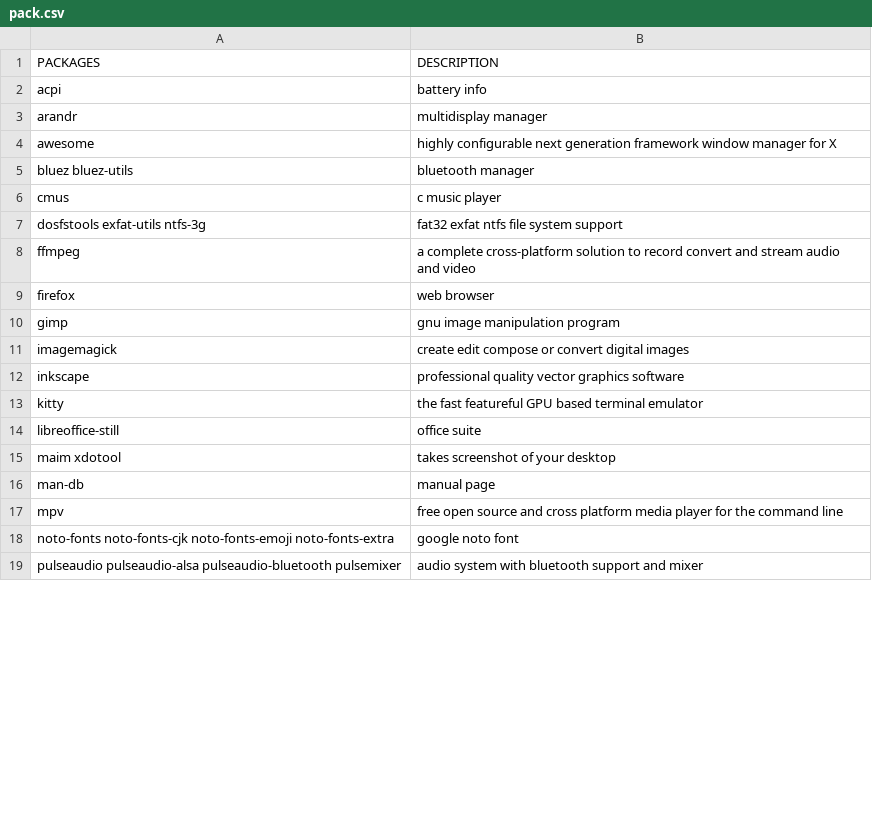
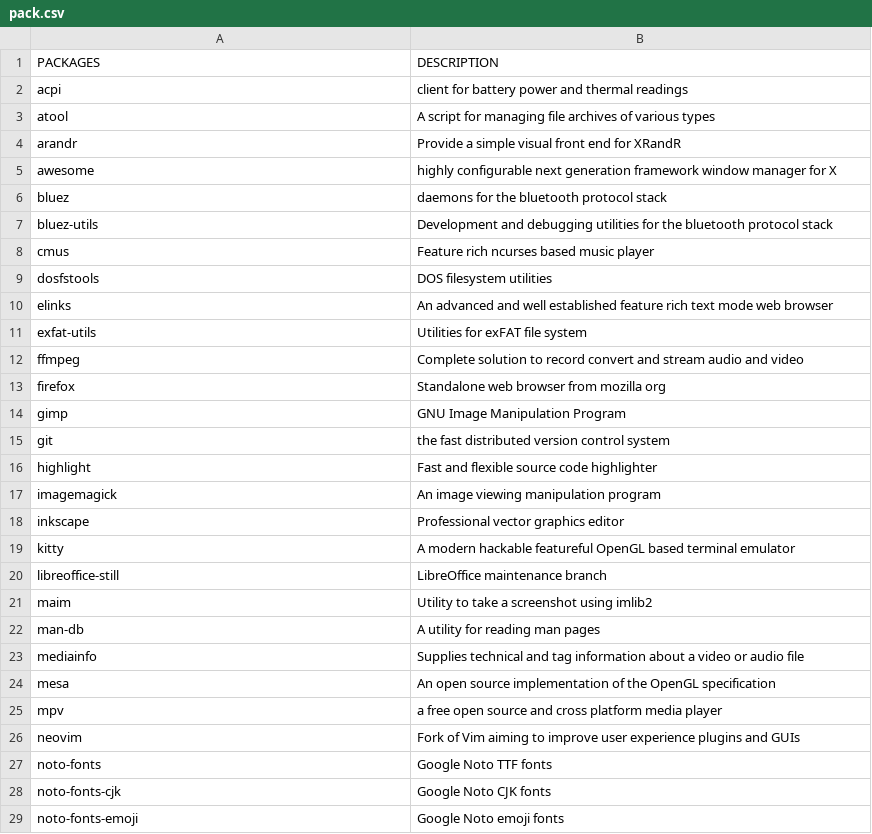
Before and after one commit to fhpraw/awsm, a CSV file: pack.csv, drawn as a sheet; only a part is shown; the diff covers the shown part only.

```diff
--- a/pack.csv
+++ b/pack.csv
@@ -1,19 +1,29 @@
 PACKAGES,DESCRIPTION
-acpi,battery info
-arandr,multidisplay manager
+acpi,client for battery power and thermal readings
+atool,A script for managing file archives of various types
+arandr,Provide a simple visual front end for XRandR
 awesome,highly configurable next generation framework window manager for X
-bluez bluez-utils,bluetooth manager
-cmus,c music player
-dosfstools exfat-utils ntfs-3g,fat32 exfat ntfs file system support
-ffmpeg,a complete cross-platform solution to record convert and stream audio and video
-firefox,web browser
-gimp,gnu image manipulation program
-imagemagick,create edit compose or convert digital images
-inkscape,professional quality vector graphics software
-kitty,the fast featureful GPU based terminal emulator
-libreoffice-still,office suite
-maim xdotool,takes screenshot of your desktop
-man-db,manual page
-mpv,free open source and cross platform media player for the command line
-noto-fonts noto-fonts-cjk noto-fonts-emoji noto-fonts-extra,google noto font
-pulseaudio pulseaudio-alsa pulseaudio-bluetooth pulsemixer,audio system with bluetooth support and mixer
+bluez,daemons for the bluetooth protocol stack
+bluez-utils,Development and debugging utilities for the bluetooth protocol stack
+cmus,Feature rich ncurses based music player
+dosfstools,DOS filesystem utilities
+elinks,An advanced and well established feature rich text mode web browser
+exfat-utils,Utilities for exFAT file system
+ffmpeg,Complete solution to record convert and stream audio and video
+firefox,Standalone web browser from mozilla org
+gimp,GNU Image Manipulation Program
+git,the fast distributed version control system
+highlight,Fast and flexible source code highlighter
+imagemagick,An image viewing manipulation program
+inkscape,Professional vector graphics editor
+kitty,A modern hackable featureful OpenGL based terminal emulator
+libreoffice-still,LibreOffice maintenance branch
+maim,Utility to take a screenshot using imlib2
+man-db,A utility for reading man pages
+mediainfo,Supplies technical and tag information about a video or audio file
+mesa,An open source implementation of the OpenGL specification
+mpv,a free open source and cross platform media player
+neovim,Fork of Vim aiming to improve user experience plugins and GUIs
+noto-fonts,Google Noto TTF fonts
+noto-fonts-cjk,Google Noto CJK fonts
+noto-fonts-emoji,Google Noto emoji fonts
```
Also changed, not shown: 20 added rows, 4 removed rows and 6 edited cells elsewhere in this file, 3 other files.
